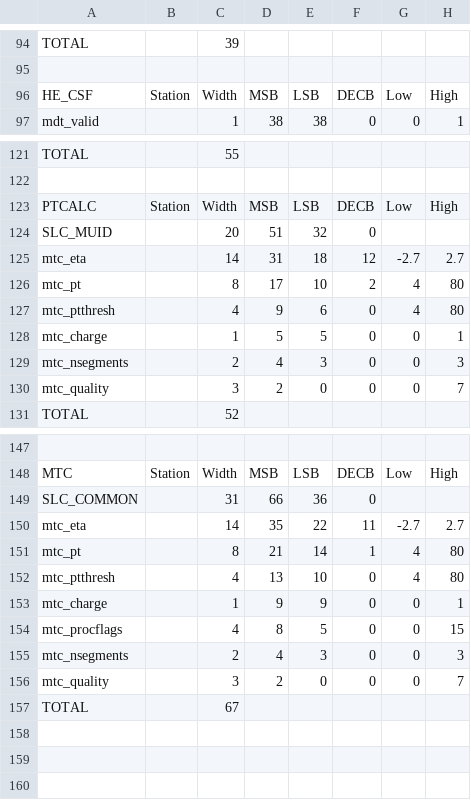
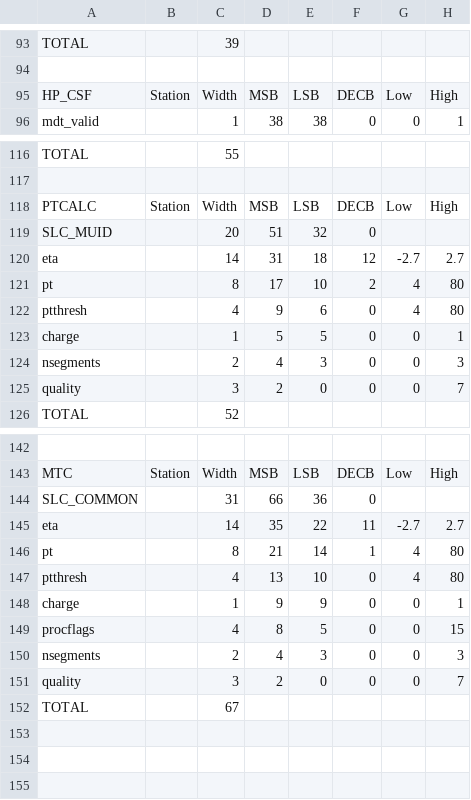
Before and after one commit to andrewpeck/dataformats, a CSV file: l0mdt_buses.csv, drawn as a sheet; only a part is shown, gaps mark what is left out; addresses are those after the commit; the diff covers the shown part only; the diff names each change by its address in the sheet, - before the commit and + after, or states it on an @@ line.

Commit message:
CSV updated 2020-03-12 09:55:27

```diff
--- a/l0mdt_buses.csv
+++ b/l0mdt_buses.csv
-A95: HE_CSF
+A95: HP_CSF
-A120: mtc_eta
+A120: eta
-A121: mtc_pt
+A121: pt
-A122: mtc_ptthresh
+A122: ptthresh
-A123: mtc_charge
+A123: charge
-A124: mtc_nsegments
+A124: nsegments
-A125: mtc_quality
+A125: quality
-A145: mtc_eta
+A145: eta
-A146: mtc_pt
+A146: pt
-A147: mtc_ptthresh
+A147: ptthresh
-A148: mtc_charge
+A148: charge
-A149: mtc_procflags
+A149: procflags
-A150: mtc_nsegments
+A150: nsegments
-A151: mtc_quality
+A151: quality
```
Also changed, not shown: 5 removed rows and 16 edited cells elsewhere in this file.
